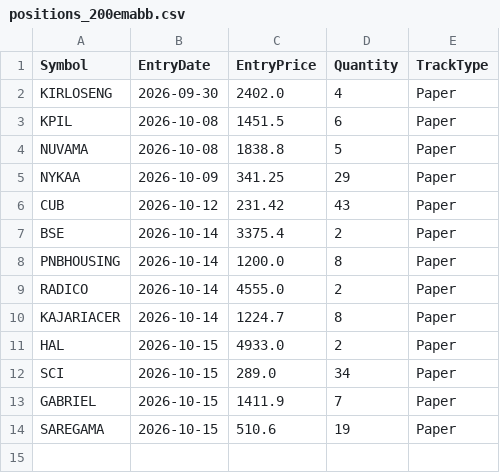
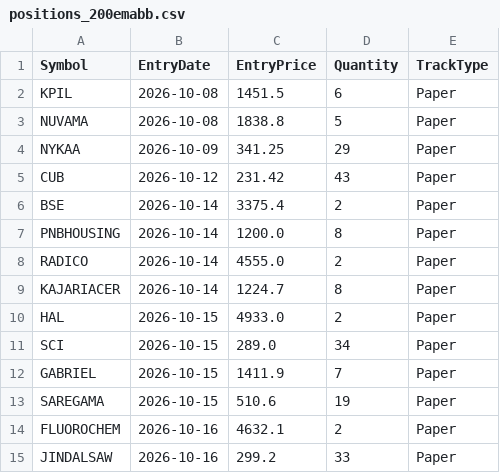
Before and after one commit to finnyrajmann/nse-200emabb, a CSV file: data/positions_200emabb.csv, drawn as a sheet.

Commit message:
Auto-update — 2026-10-16

```diff
--- a/data/positions_200emabb.csv
+++ b/data/positions_200emabb.csv
@@ -1,3 +1,2 @@
 Symbol,EntryDate,EntryPrice,Quantity,TrackType
-KIRLOSENG,2026-09-30,2402.0,4,Paper
 KPIL,2026-10-08,1451.5,6,Paper
@@ -14 +13,3 @@ GABRIEL,2026-10-15,1411.9,7,Paper
 SAREGAMA,2026-10-15,510.6,19,Paper
+FLUOROCHEM,2026-10-16,4632.1,2,Paper
+JINDALSAW,2026-10-16,299.2,33,Paper
```
